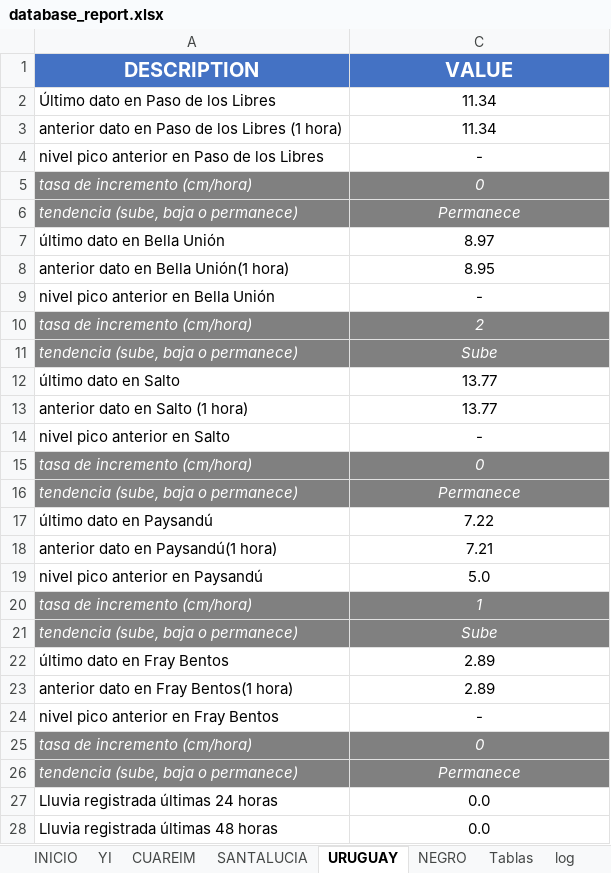
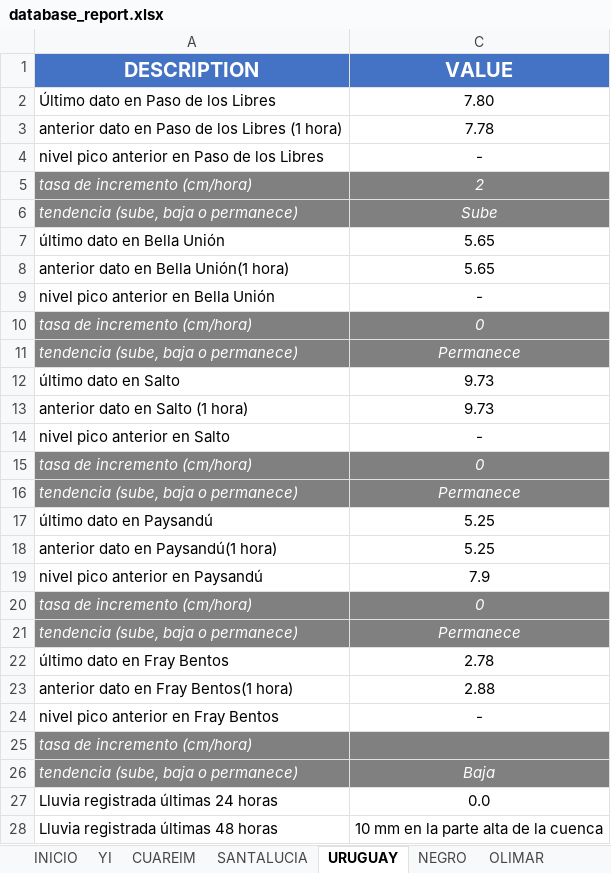
Before and after one commit to josevalles7/Sala_Situacion_Dinagua, an Excel workbook: automatic docx/database_report.xlsx, sheet URUGUAY, drawn as a sheet; only a part is shown; values as stored, in another font and other column widths than the file's, no borders; removed rows and columns are numbered as before the commit, all else as after; the diff covers the shown part only; the diff names each change by its address in the sheet, - before the commit and + after, or states it on an @@ line.

Commit message:
include Olimar report in the flood report generator

```diff
--- a/automatic docx/database_report.xlsx (sheet URUGUAY)
+++ b/automatic docx/database_report.xlsx (sheet URUGUAY)
+sheet tab: OLIMAR
-C2 (VALUE): 11.34
+C2 (VALUE): 7.80
-C3 (VALUE): 11.34
+C3 (VALUE): 7.78
@@ row 10 moved to row 5: tasa de incremento (cm/hora) @@
@@ row 11 moved to row 6: tendencia (sube, baja o permanece) @@
+row 7: último dato en Bella Unión | 5.65
+row 8: anterior dato en Bella Unión(1 hora) | 5.65
-row 7: último dato en Bella Unión | 8.97
-row 8: anterior dato en Bella Unión(1 hora) | 8.95
-C12:C13 (VALUE): 13.77
+C12:C13 (VALUE): 9.73
-C17 (VALUE): 7.22
+C17 (VALUE): 5.25
-C18 (VALUE): 7.21
+C18 (VALUE): 5.25
-C19 (VALUE): 5.0
+C19 (VALUE): 7.9
-row 20: tasa de incremento (cm/hora) | 1
-row 21: tendencia (sube, baja o permanece) | Sube
-row 22: último dato en Fray Bentos | 2.89
-row 23: anterior dato en Fray Bentos(1 hora) | 2.89
+row 22: último dato en Fray Bentos | 2.78
+row 23: anterior dato en Fray Bentos(1 hora) | 2.88
+row 25: tasa de incremento (cm/hora)
+row 26: tendencia (sube, baja o permanece) | Baja
-C28 (VALUE): 0.0
+C28 (VALUE): 10 mm en la parte alta de la cuenca
```
Also changed, not shown: 12 edited cells elsewhere in this sheet, sheet SANTALUCIA, sheet YI, sheet NEGRO, sheet Tablas, sheet CUAREIM, sheet INICIO, formulas that keep their value, hidden cells, automatic docx/advertencia_codcuenca_n2.xlsm, 20 other files.
